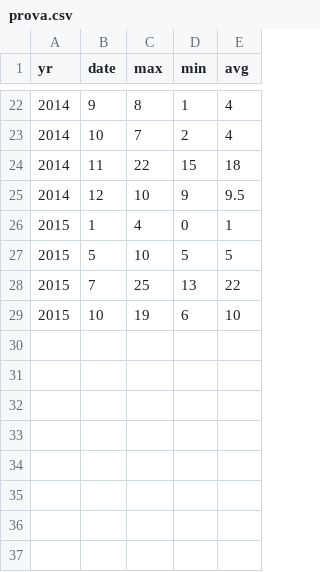
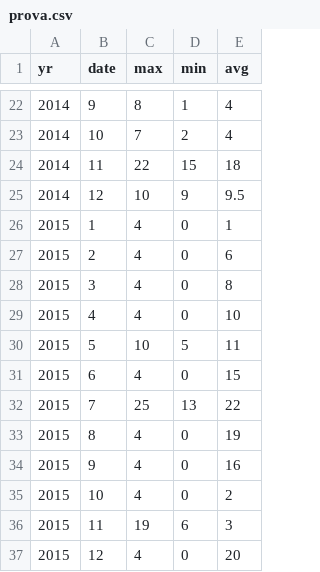
Before and after one commit to a-distante1999/a-distante1999.github.io, a CSV file: docs/fourth-assignment/prova.csv, drawn as a sheet; only a part is shown, gaps mark what is left out.

```diff
--- a/docs/fourth-assignment/prova.csv
+++ b/docs/fourth-assignment/prova.csv
@@ -26,4 +26,12 @@ yr,date,max,min,avg
 2015,1,4,0,1
-2015,5,10,5,5
+2015,2,4,0,6
+2015,3,4,0,8
+2015,4,4,0,10
+2015,5,10,5,11
+2015,6,4,0,15
 2015,7,25,13,22
-2015,10,19,6,10
+2015,8,4,0,19
+2015,9,4,0,16
+2015,10,4,0,2
+2015,11,19,6,3
+2015,12,4,0,20
```
Also changed, not shown: 1 other file.
